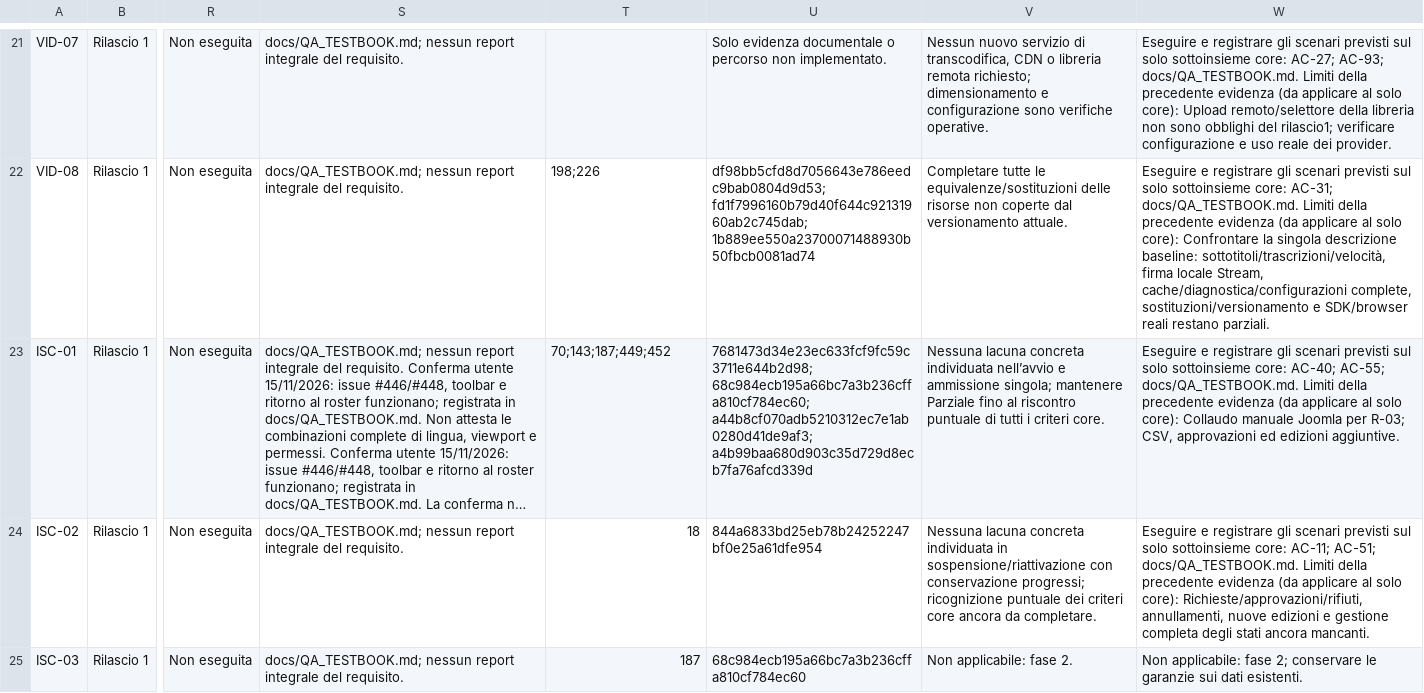
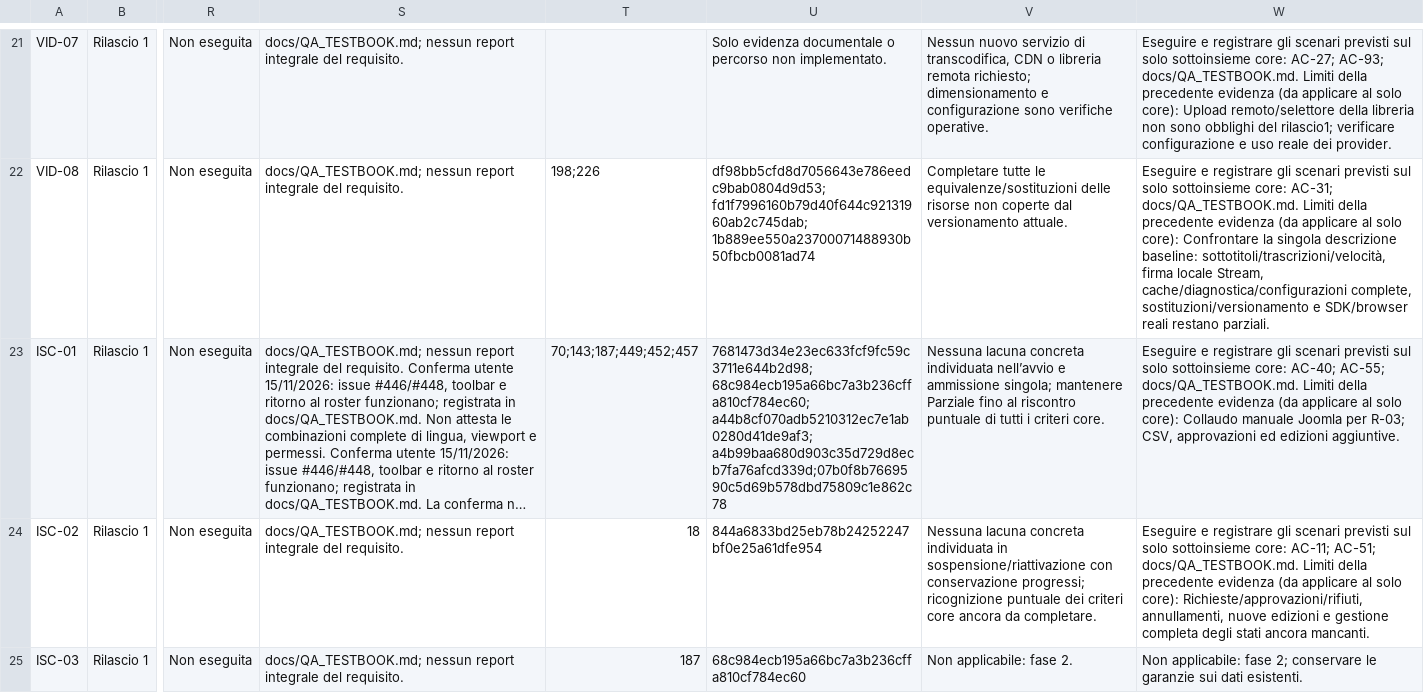
Before and after one commit to jeckodevelopment/jd_learn, a CSV file: docs/REQUIREMENTS_STATUS.csv, drawn as a sheet; only a part is shown, gaps mark what is left out; long unchanged cells end in …; the diff covers the shown part only; the diff names each change by its address in the sheet, - before the commit and + after, or states it on an @@ line.

Commit message:
docs: trace issue 455 in requirements matrix

```diff
--- a/docs/REQUIREMENTS_STATUS.csv
+++ b/docs/REQUIREMENTS_STATUS.csv
-T23: 70;143;187;449;452
+T23: 70;143;187;449;452;457
-U23: …68c984ecb195a66bc7a3b236cffa810cf784ec60; a44b8cf070adb5210312ec7e1ab0280d41de9af3; a4b99baa680d903c35d729d8ecb7fa76afcd339d
+U23: …68c984ecb195a66bc7a3b236cffa810cf784ec60; a44b8cf070adb5210312ec7e1ab0280d41de9af3; a4b99baa680d903c35d729d8ecb7fa76afcd339d;07b0f8b7669590c5d69b578dbd75809c1e862c78
```
Also changed, not shown: 2 edited cells elsewhere in this file.
